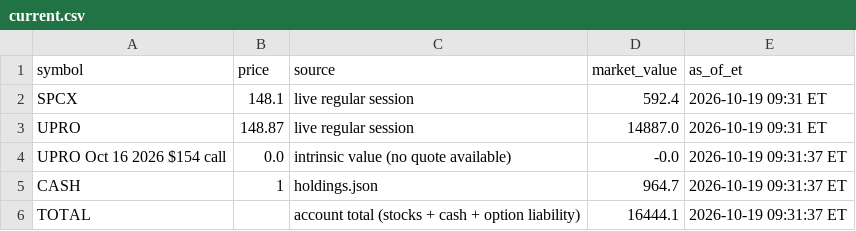
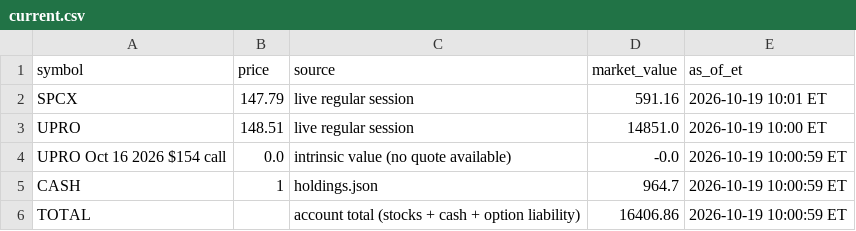
Before and after one commit to AT4Engineer/pq-22e56fd9, a CSV file: data/current.csv, drawn as a sheet.

```diff
--- a/data/current.csv
+++ b/data/current.csv
@@ -1,6 +1,6 @@
 symbol,price,source,market_value,as_of_et
-SPCX,148.1,live regular session,592.4,2026-10-19 09:31 ET
-UPRO,148.87,live regular session,14887.0,2026-10-19 09:31 ET
-UPRO Oct 16 2026 $154 call,0.0,intrinsic value (no quote available),-0.0,2026-10-19 09:31:37 ET
-CASH,1,holdings.json,964.7,2026-10-19 09:31:37 ET
-TOTAL,,account total (stocks + cash + option liability),16444.1,2026-10-19 09:31:37 ET
+SPCX,147.79,live regular session,591.16,2026-10-19 10:01 ET
+UPRO,148.51,live regular session,14851.0,2026-10-19 10:00 ET
+UPRO Oct 16 2026 $154 call,0.0,intrinsic value (no quote available),-0.0,2026-10-19 10:00:59 ET
+CASH,1,holdings.json,964.7,2026-10-19 10:00:59 ET
+TOTAL,,account total (stocks + cash + option liability),16406.86,2026-10-19 10:00:59 ET
```
Also changed, not shown: data/history.csv, data/intraday.csv, 13 other files.
